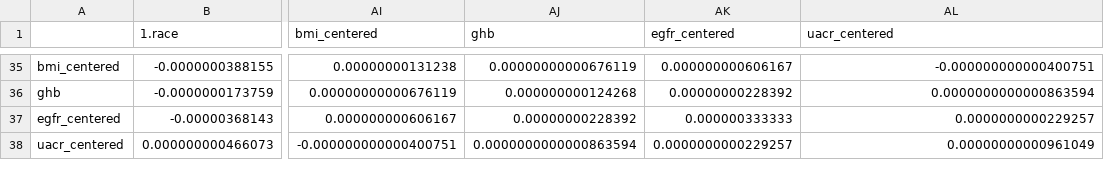
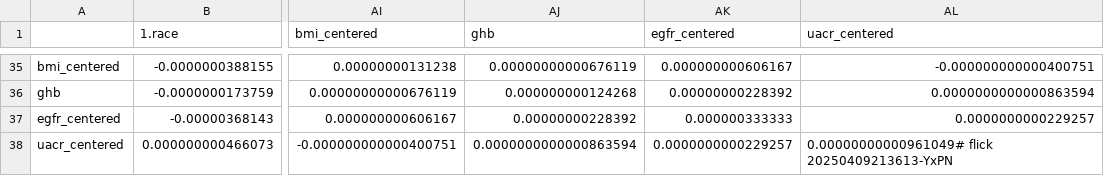
Before and after one commit to abikesa/provocateur, a CSV file: kitabo/ensi/ukubona/donorcase/test3/assets/csv/mort_var_overall.csv, drawn as a sheet; only a part is shown, gaps mark what is left out; the diff names each change by its address in the sheet, - before the commit and + after, or states it on an @@ line.

Commit message:
kitabo/ensi/ukubona/donorcase/test3/assets/csv/mort_var_overall.csv

```diff
--- a/kitabo/ensi/ukubona/donorcase/test3/assets/csv/mort_var_overall.csv
+++ b/kitabo/ensi/ukubona/donorcase/test3/assets/csv/mort_var_overall.csv
-AL38 (uacr_centered): 0.00000000000961049
+AL38 (uacr_centered): 0.00000000000961049# flick 20250409213613-YxPN
```
